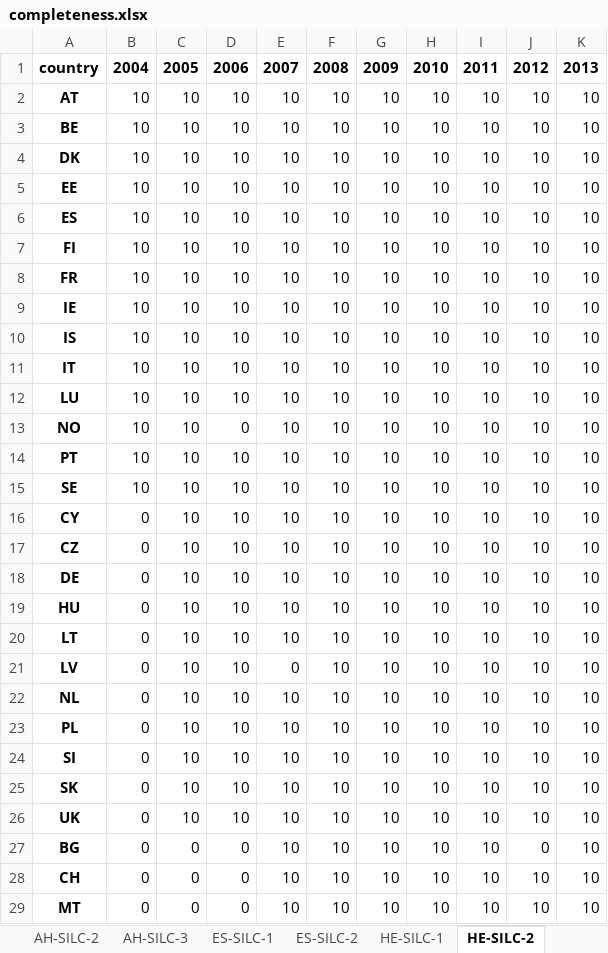
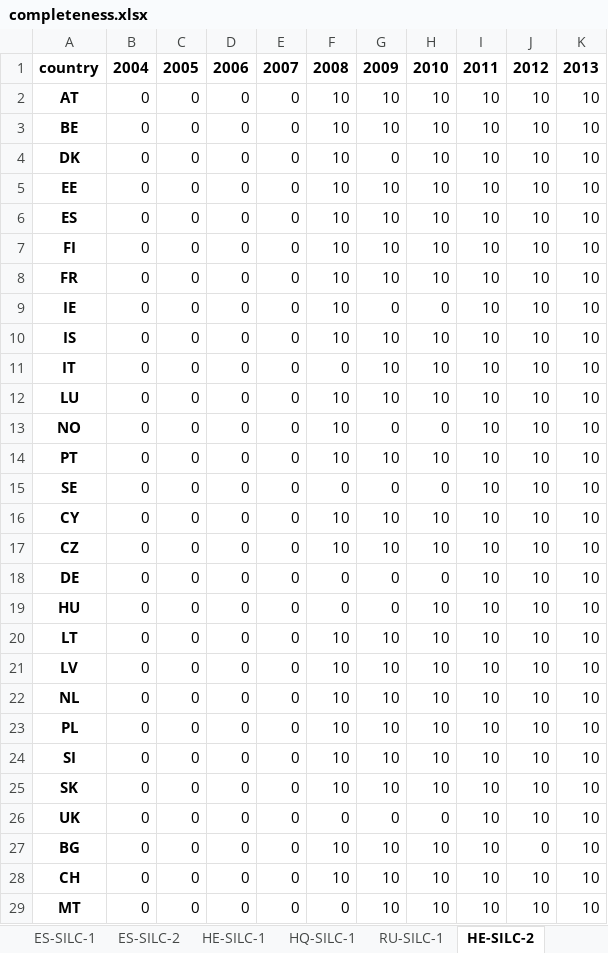
Before and after one commit to dataforgoodfr/13_democratiser_sobriete, an Excel workbook: stream3_visualization/Well-being/output/completeness.xlsx, sheet HE-SILC-2, drawn as a sheet; only a part is shown; values as stored, in another font and other column widths than the file's, no borders; the diff covers the shown part only; the diff names each change by its address in the sheet, - before the commit and + after, or states it on an @@ line.

Commit message:
Check data and modification statistical treatment

```diff
--- a/stream3_visualization/Well-being/output/completeness.xlsx (sheet HE-SILC-2)
+++ b/stream3_visualization/Well-being/output/completeness.xlsx (sheet HE-SILC-2)
-B2:B15: 10
+B2:B15: 0
-C2:C26: 10
+C2:C26: 0
-D2:D12: 10
+D2:D12: 0
-E2:E20: 10
+E2:E20: 0
-G4: 10
+G4: 0
-G9: 10
+G9: 0
-H9: 10
+H9: 0
-F11: 10
+F11: 0
-G13: 10
+G13: 0
-H13: 10
+H13: 0
-D14:D26: 10
+D14:D26: 0
-F15: 10
+F15: 0
-G15: 10
+G15: 0
-H15: 10
+H15: 0
-F18:F19: 10
+F18:F19: 0
-G18:G19: 10
+G18:G19: 0
-H18: 10
+H18: 0
-E22:E29: 10
+E22:E29: 0
-F26: 10
+F26: 0
-G26: 10
+G26: 0
-H26: 10
+H26: 0
-F29: 10
+F29: 0
```
Also changed, not shown: 1 edited cell elsewhere in this sheet, sheet HQ-SILC-1, other sheet tabs, 15 other files.
